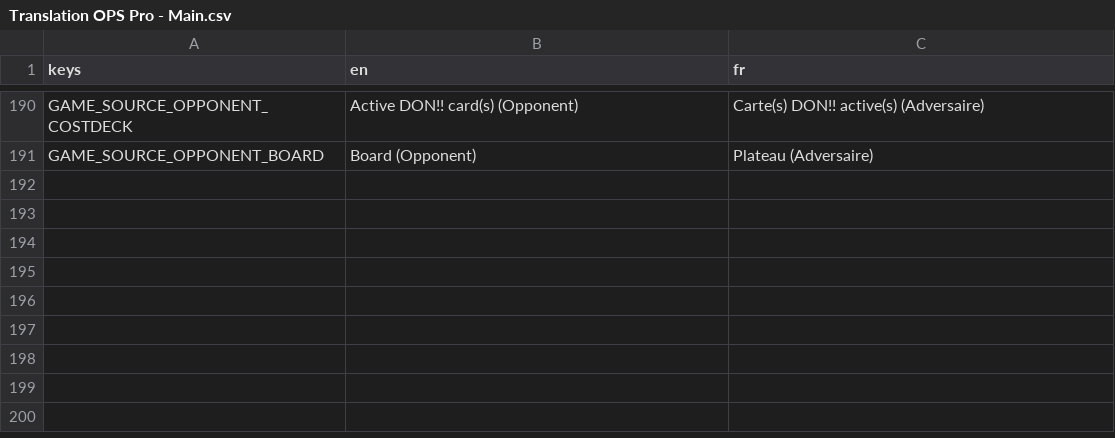
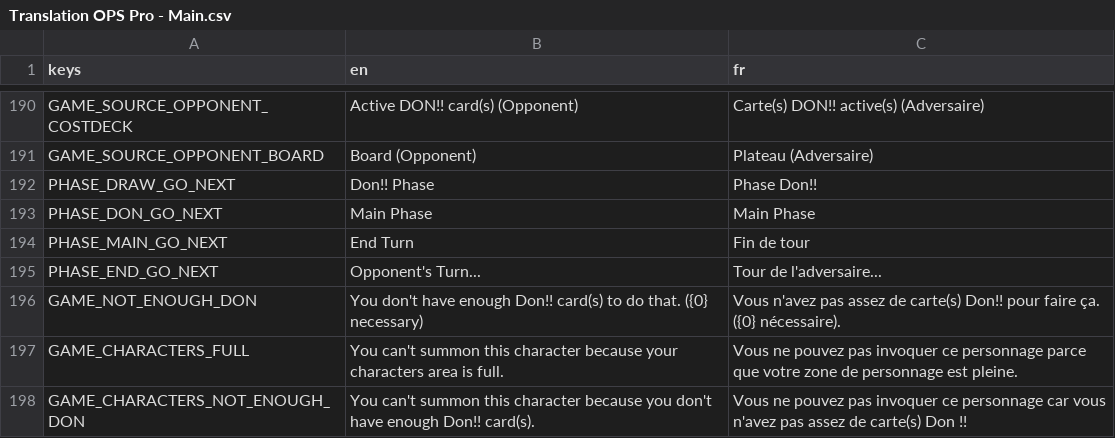
Before and after one commit to Kakumi/OPS-PRO, a CSV file: app/translations/Translation OPS Pro - Main.csv, drawn as a sheet; only a part is shown, gaps mark what is left out.

Commit message:
Refresh Phase + Don management

```diff
--- a/app/translations/Translation OPS Pro - Main.csv
+++ b/app/translations/Translation OPS Pro - Main.csv
@@ -201 +201,8 @@ GAME_SOURCE_OPPONENT_COSTDECK,Active DON!! card(s) (Opponent),Carte(s) DON!! act
 GAME_SOURCE_OPPONENT_BOARD,Board (Opponent),Plateau (Adversaire)
+PHASE_DRAW_GO_NEXT,Don!! Phase,Phase Don!!
+PHASE_DON_GO_NEXT,Main Phase,Main Phase
+PHASE_MAIN_GO_NEXT,End Turn,Fin de tour
+PHASE_END_GO_NEXT,Opponent's Turn...,Tour de l'adversaire...
+GAME_NOT_ENOUGH_DON,You don't have enough Don!! card(s) to do that. ({0} necessary),Vous n'avez pas assez de carte(s) Don!! pour faire ça. ({0} nécessaire).
+GAME_CHARACTERS_FULL,You can't summon this character because your characters area is full.,Vous ne pouvez pas invoquer ce personnage parce que votre zone de personnage est pleine.
+GAME_CHARACTERS_NOT_ENOUGH_DON,You can't summon this character because you don't have enough Don!! card(s).,Vous ne pouvez pas invoquer ce personnage car vous n'avez pas assez de carte(s) Don !!
```
Also changed, not shown: 13 other files.
